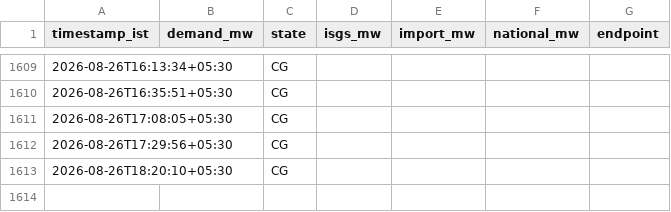
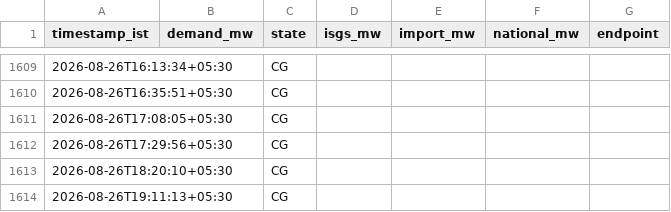
Before and after one commit to AyushKumar-2006/NVVN-BACKEND, a CSV file: data/cg_live_data.csv, drawn as a sheet; only a part is shown, gaps mark what is left out.

```diff
--- a/data/cg_live_data.csv
+++ b/data/cg_live_data.csv
@@ -1613 +1613,2 @@ timestamp_ist,demand_mw,state,isgs_mw,import_mw,national_mw,endpoint
 2026-08-26T18:20:10+05:30,,CG,,,,
+2026-08-26T19:11:13+05:30,,CG,,,,
```
